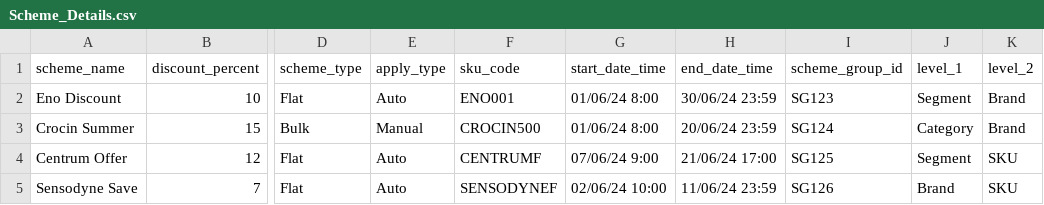
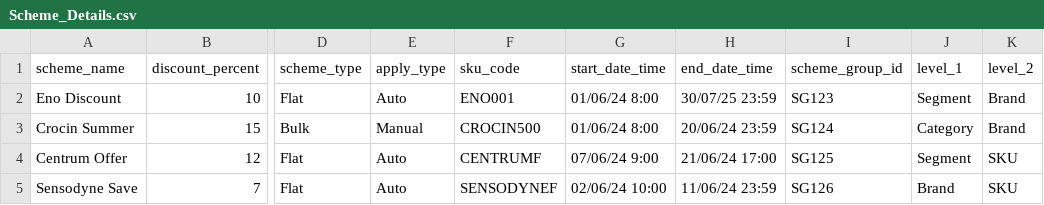
Before and after one commit to gkdpdf/LLM_gk_Haldiram, a CSV file: cooked_data_gk/Scheme_Details.csv, drawn as a sheet; only a part is shown, gaps mark what is left out; the diff names each change by its address in the sheet, - before the commit and + after, or states it on an @@ line.

```diff
--- a/cooked_data_gk/Scheme_Details.csv
+++ b/cooked_data_gk/Scheme_Details.csv
-H2 (end_date_time): 30/06/24 23:59
+H2 (end_date_time): 30/07/25 23:59
```
Also changed, not shown: 3 other files.
